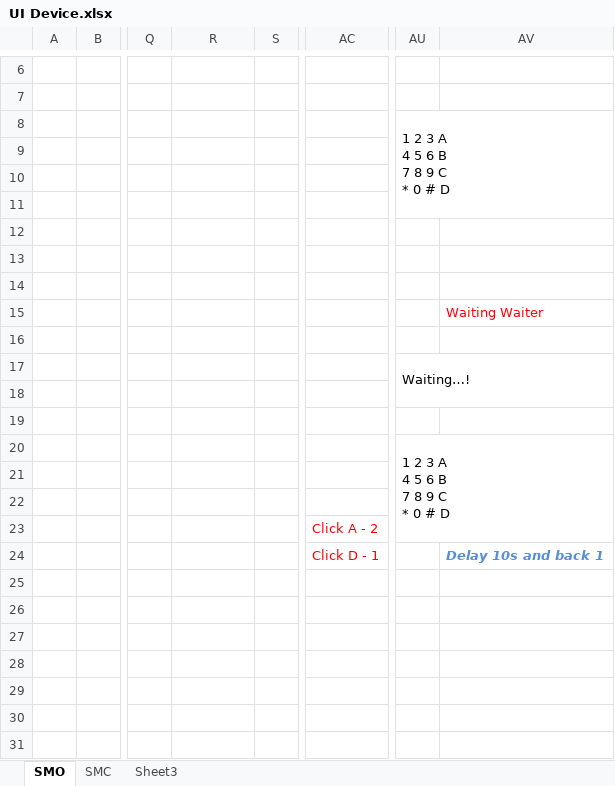
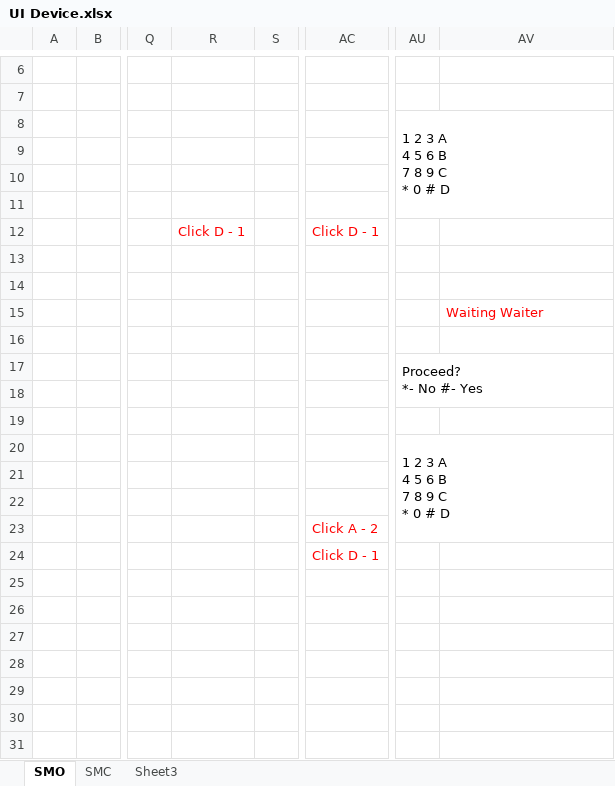
Before and after one commit to thanhlcm90/smart-menu-solution, an Excel workbook: Documents/Analysis & Design/UI design/UI Device.xlsx, sheet SMO, drawn as a sheet; only a part is shown, gaps mark what is left out; values as stored, in another font and other column widths than the file's, no borders; charts and pictures not drawn; ↵ is a line break in a cell; the diff names each change by its address in the sheet, - before the commit and + after, or states it on an @@ line.

```diff
--- a/Documents/Analysis & Design/UI design/UI Device.xlsx (sheet SMO)
+++ b/Documents/Analysis & Design/UI design/UI Device.xlsx (sheet SMO)
-R12: (empty)
+R12: Click D - 1
-AC12: (empty)
+AC12: Click D - 1
-AU17: Waiting…!
+AU17: Proceed? ↵ *- No #- Yes
-AV24: Delay 10s and back 1
+AV24: (empty)
```
Also changed, not shown: charts or pictures.
